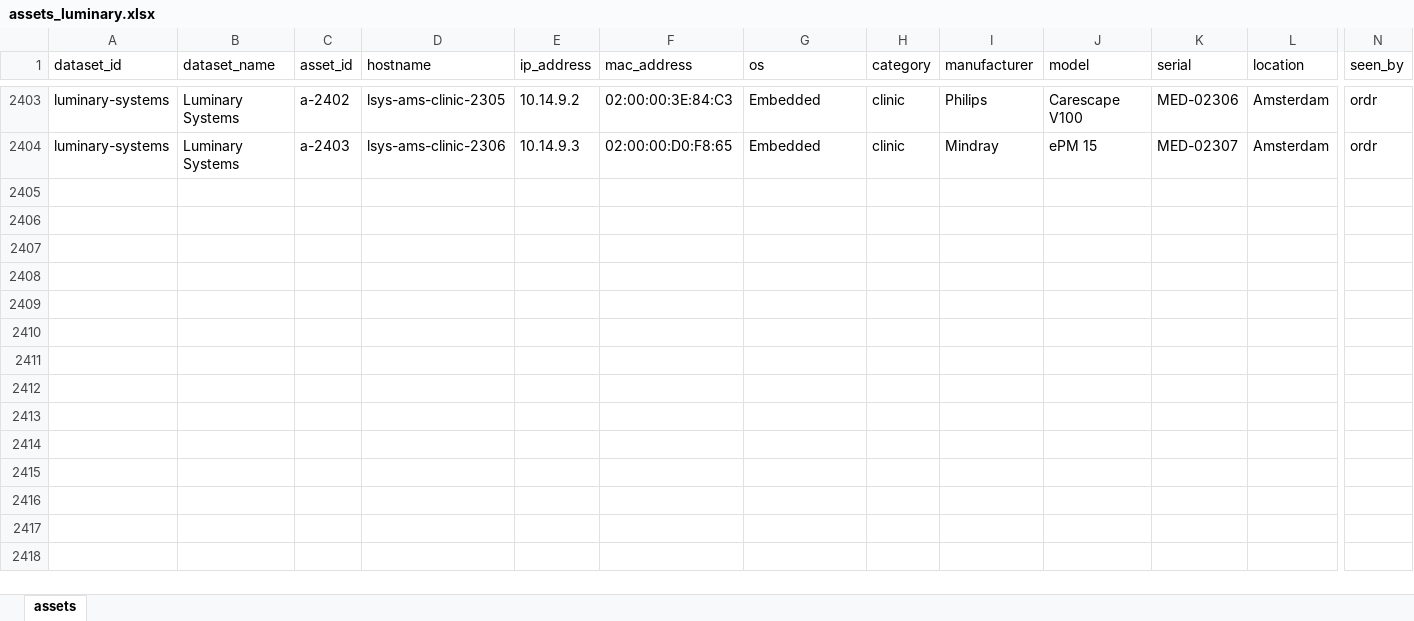
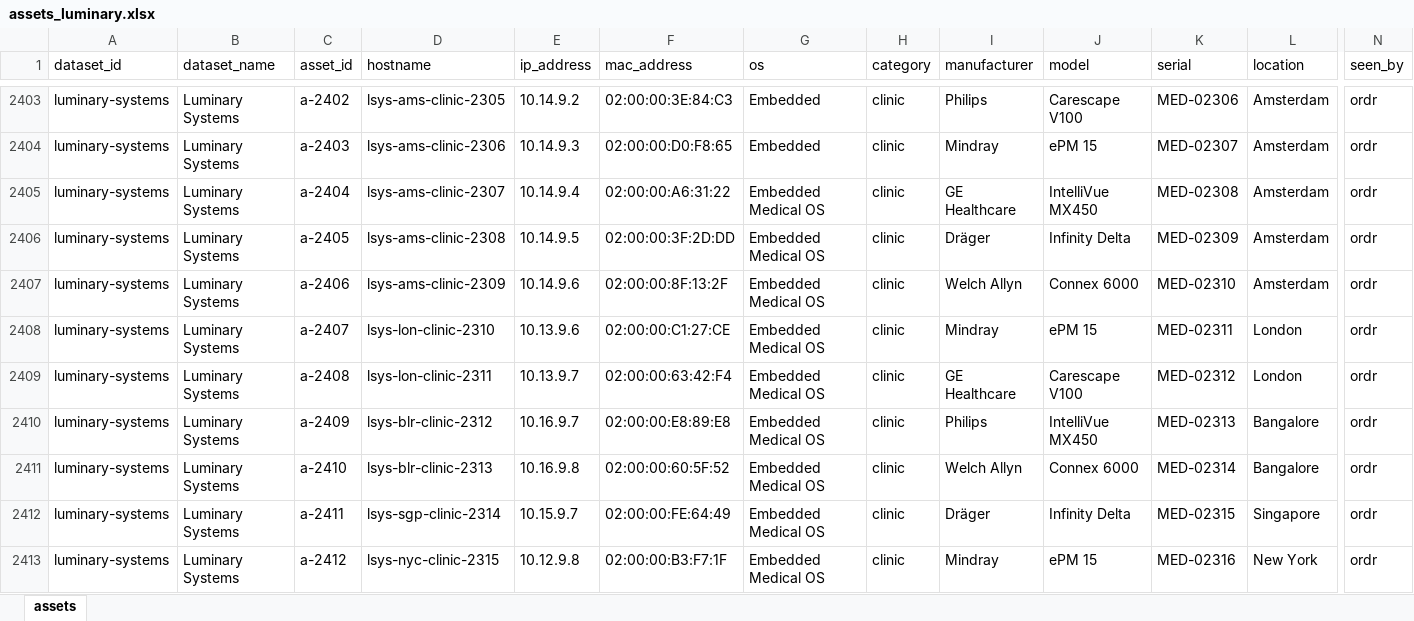
Before and after one commit to repswalp-cmd/luminary-demo-docs, an Excel workbook: master-sheet/assets_luminary.xlsx, sheet assets, drawn as a sheet; only a part is shown, gaps mark what is left out; values as stored, in another font and other column widths than the file's, no borders; rows hold the shown columns only; the diff names each change by its address in the sheet, - before the commit and + after, or states it on an @@ line.

```diff
--- a/master-sheet/assets_luminary.xlsx (sheet assets)
+++ b/master-sheet/assets_luminary.xlsx (sheet assets)
+row 2405: luminary-systems | Luminary Systems | a-2404 | lsys-ams-clinic-2307 | 10.14.9.4 | 02:00:00:A6:31:22 | Embedded Medical OS | clinic | GE Healthcare | IntelliVue MX450 | MED-02308 | Amsterdam | ordr
+row 2406: luminary-systems | Luminary Systems | a-2405 | lsys-ams-clinic-2308 | 10.14.9.5 | 02:00:00:3F:2D:DD | Embedded Medical OS | clinic | Dräger | Infinity Delta | MED-02309 | Amsterdam | ordr
+row 2407: luminary-systems | Luminary Systems | a-2406 | lsys-ams-clinic-2309 | 10.14.9.6 | 02:00:00:8F:13:2F | Embedded Medical OS | clinic | Welch Allyn | Connex 6000 | MED-02310 | Amsterdam | ordr
+row 2408: luminary-systems | Luminary Systems | a-2407 | lsys-lon-clinic-2310 | 10.13.9.6 | 02:00:00:C1:27:CE | Embedded Medical OS | clinic | Mindray | ePM 15 | MED-02311 | London | ordr
+row 2409: luminary-systems | Luminary Systems | a-2408 | lsys-lon-clinic-2311 | 10.13.9.7 | 02:00:00:63:42:F4 | Embedded Medical OS | clinic | GE Healthcare | Carescape V100 | MED-02312 | London | ordr
+row 2410: luminary-systems | Luminary Systems | a-2409 | lsys-blr-clinic-2312 | 10.16.9.7 | 02:00:00:E8:89:E8 | Embedded Medical OS | clinic | Philips | IntelliVue MX450 | MED-02313 | Bangalore | ordr
+row 2411: luminary-systems | Luminary Systems | a-2410 | lsys-blr-clinic-2313 | 10.16.9.8 | 02:00:00:60:5F:52 | Embedded Medical OS | clinic | Welch Allyn | Connex 6000 | MED-02314 | Bangalore | ordr
+row 2412: luminary-systems | Luminary Systems | a-2411 | lsys-sgp-clinic-2314 | 10.15.9.7 | 02:00:00:FE:64:49 | Embedded Medical OS | clinic | Dräger | Infinity Delta | MED-02315 | Singapore | ordr
+row 2413: luminary-systems | Luminary Systems | a-2412 | lsys-nyc-clinic-2315 | 10.12.9.8 | 02:00:00:B3:F7:1F | Embedded Medical OS | clinic | Mindray | ePM 15 | MED-02316 | New York | ordr
```
Also changed, not shown: 1 other file.
